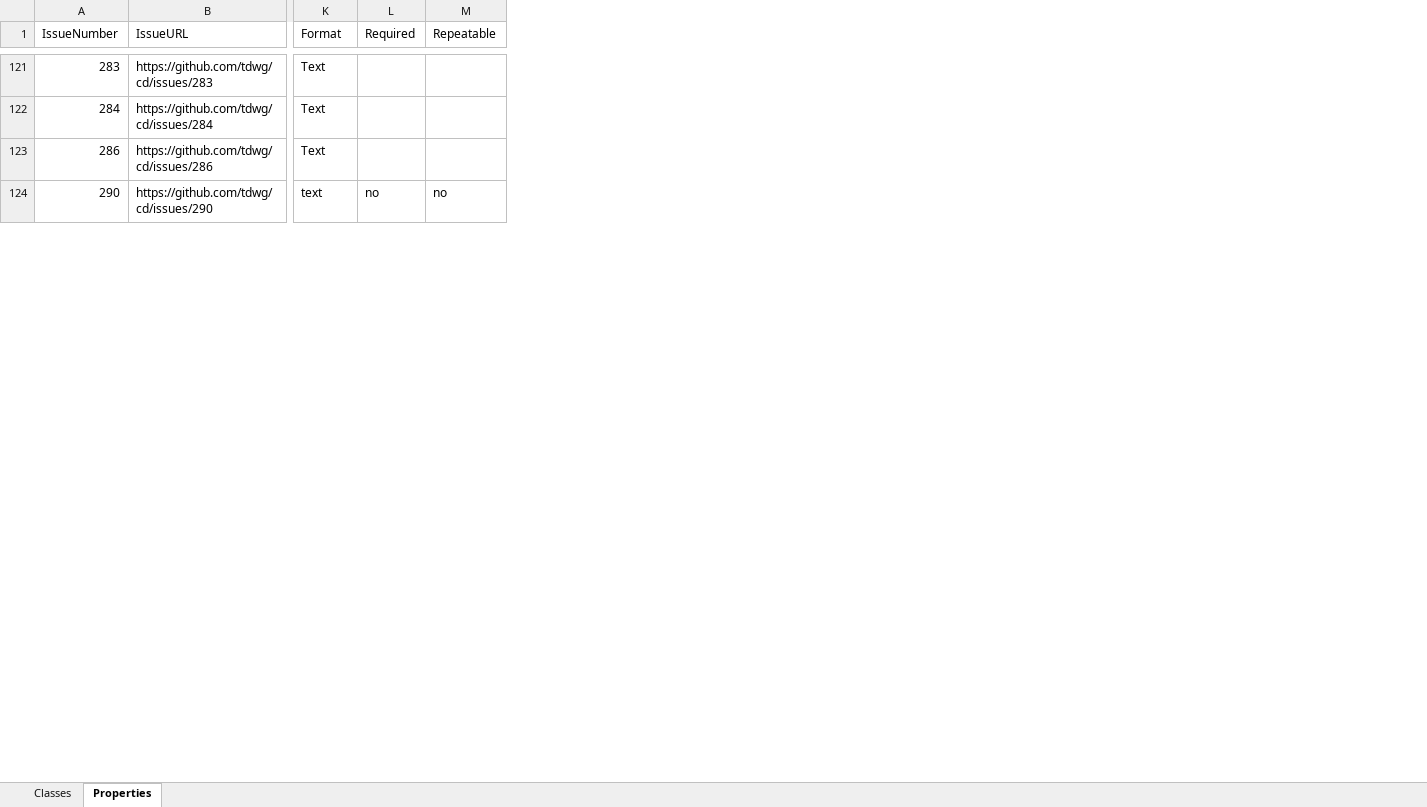
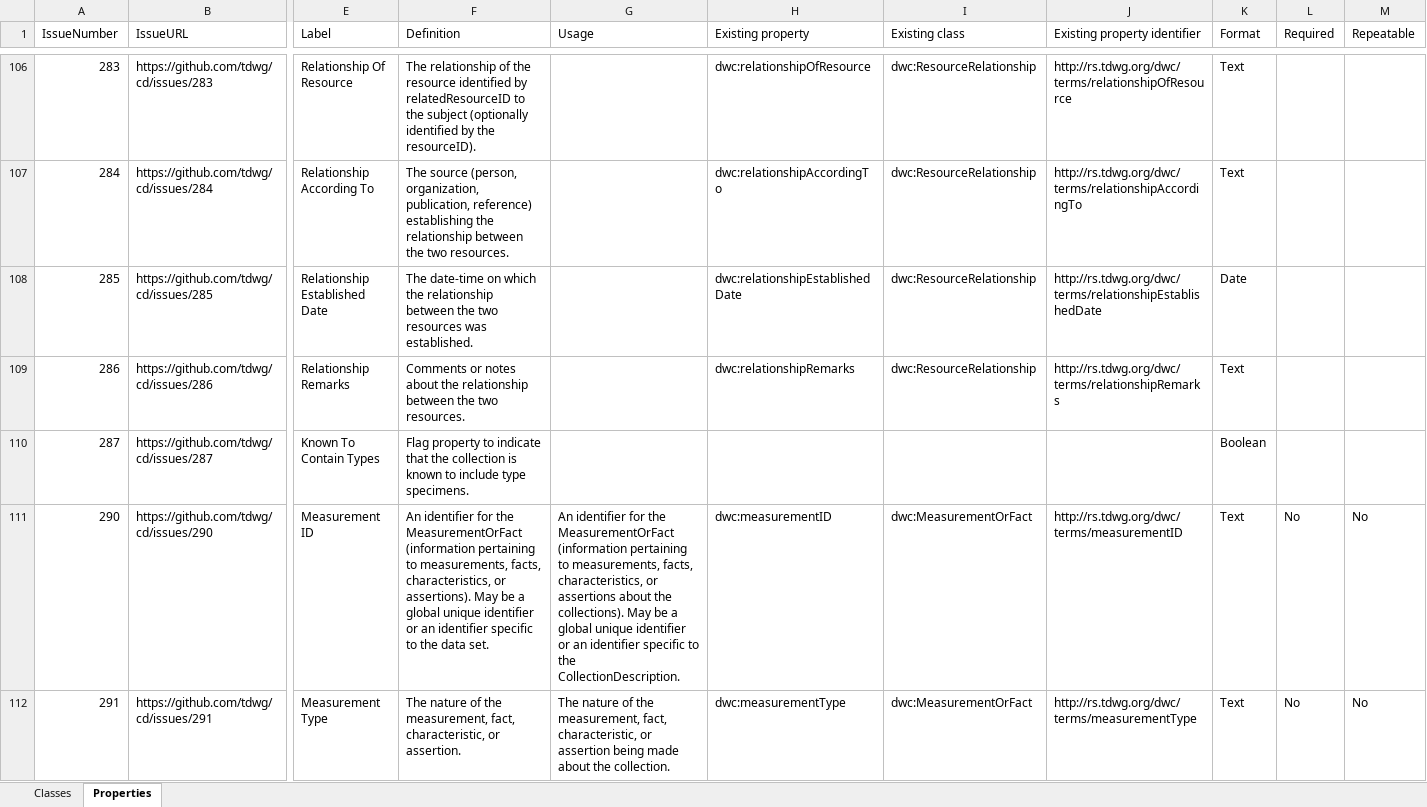
Before and after one commit to tdwg/cd, an Excel workbook: tools/TDWG CD standard report.xlsx, sheet Properties, drawn as a sheet; only a part is shown, gaps mark what is left out; values as stored, in another font and other column widths than the file's, no borders; table styles not drawn; addresses are those after the commit; rows hold the shown columns only; the diff covers the shown part only; the diff names each change by its address in the sheet, - before the commit and + after, or states it on an @@ line.

```diff
--- a/tools/TDWG CD standard report.xlsx (sheet Properties)
+++ b/tools/TDWG CD standard report.xlsx (sheet Properties)
@@ column E (Label) unhidden, rows 106-107: Relationship Of Resource | Relationship According To; row 109: Relationship Remarks; row 111: Measurement ID @@
@@ column F (Definition) unhidden, rows 106-107: The relationship of the resource identified by relatedResourceID to the subject (optionally identified by the resourceID). | The source (person, organization, publication, reference) establishing the relationship between the two resources.; row 109: Comments or notes about the relationship between the two resources.; row 111: An identifier for the MeasurementOrFact (information pertaining to measurements, facts, characteristics, or assertions). May be a global unique identifier or an identifier specific to the data set. @@
@@ column G (Usage) unhidden, row 111: An identifier for the MeasurementOrFact (information pertaining to measurements, facts, characteristics, or assertions about the collections). May be a global unique identifier or an identifier specific to the CollectionDescription. @@
@@ column H (Existing property) unhidden, rows 106-107: dwc:relationshipOfResource | dwc:relationshipAccordingTo; row 109: dwc:relationshipRemarks; row 111: dwc:measurementID @@
@@ column I (Existing class) unhidden, rows 106-107: dwc:ResourceRelationship | dwc:ResourceRelationship; row 109: dwc:ResourceRelationship; row 111: dwc:MeasurementOrFact @@
@@ column J (Existing property identifier) unhidden, rows 106-107: http://rs.tdwg.org/dwc/terms/relationshipOfResource | http://rs.tdwg.org/dwc/terms/relationshipAccordingTo; row 109: http://rs.tdwg.org/dwc/terms/relationshipRemarks; row 111: http://rs.tdwg.org/dwc/terms/measurementID @@
@@ row 30 moved to row 108: 285 @@
@@ row 25 moved to row 110: 287 @@
-K111 (Format): text
+K111 (Format): Text
-L111 (Required): no
+L111 (Required): No
-M111 (Repeatable): no
+M111 (Repeatable): No
+row 112: 291 | https://github.com/tdwg/cd/issues/291 | Measurement Type | The nature of the measurement, fact, characteristic, or assertion. | The nature of the measurement, fact, characteristic, or assertion being made about the collection. | dwc:measurementType | dwc:MeasurementOrFact | http://rs.tdwg.org/dwc/terms/measurementType | Text | No | No
```
Also changed, not shown: 55 added rows, 56 removed rows, 33 moved rows and 33 edited cells elsewhere in this sheet, hidden cells.
